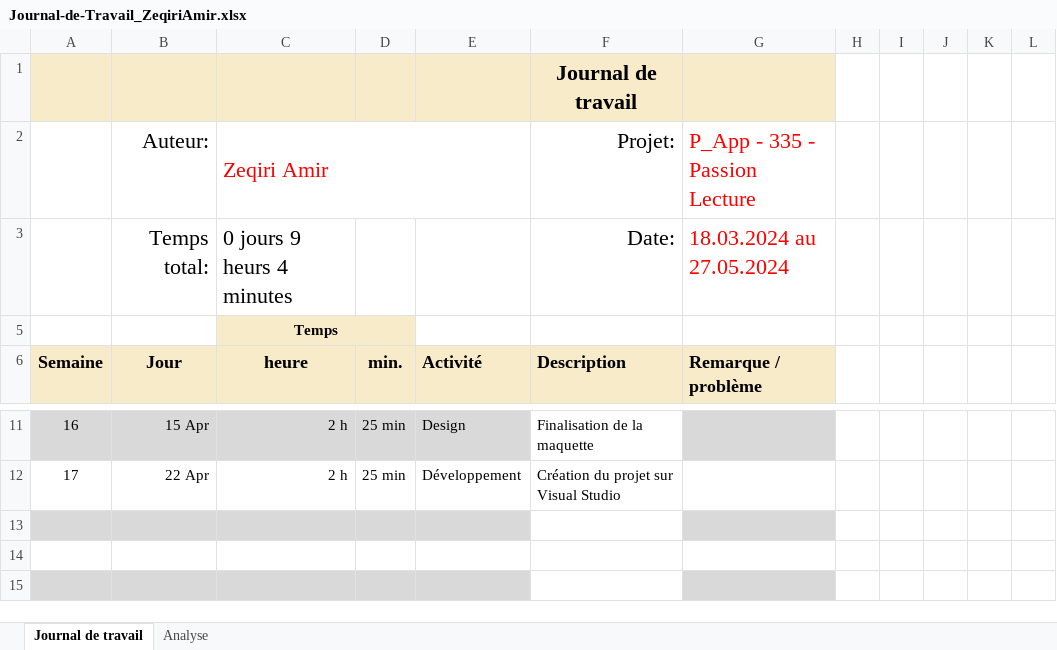
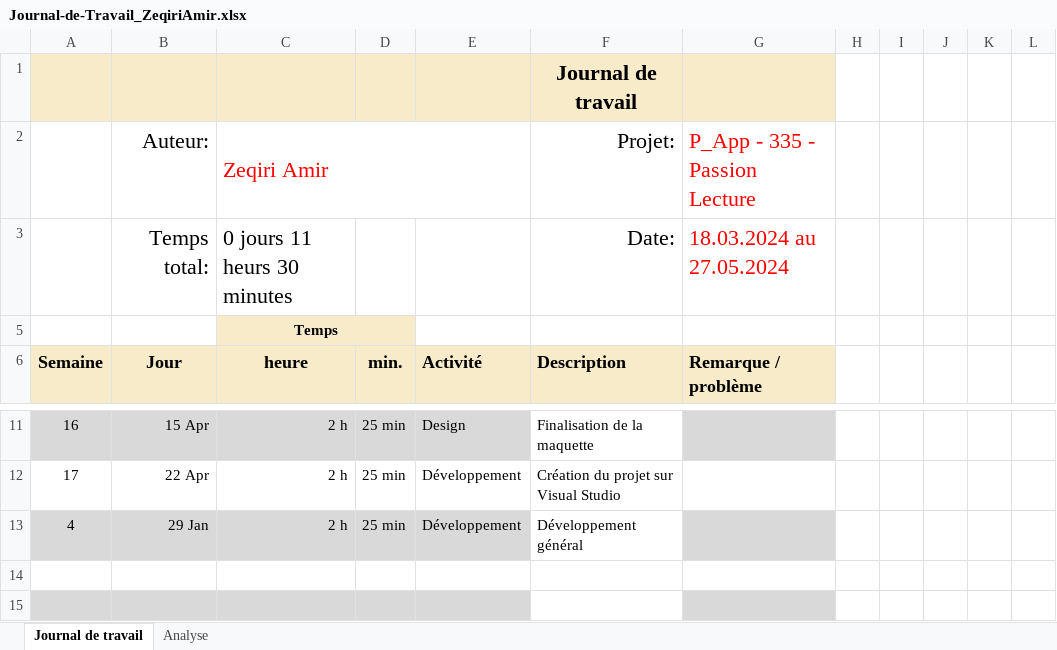
Before and after one commit to zeqamir/P_App-335, an Excel workbook: Journal-de-Travail_ZeqiriAmir.xlsx, sheet Journal de travail, drawn as a sheet; only a part is shown, gaps mark what is left out; values as stored, in another font and other column widths than the file's, no borders; conditional formats and table styles not drawn; the diff names each change by its address in the sheet, - before the commit and + after, or states it on an @@ line.

```diff
--- a/Journal-de-Travail_ZeqiriAmir.xlsx (sheet Journal de travail)
+++ b/Journal-de-Travail_ZeqiriAmir.xlsx (sheet Journal de travail)
-C3: 0 jours 9 heurs 4 minutes
+C3: 0 jours 11 heurs 30 minutes
-row 13: (empty)
+row 13: 4 | 29 Jan | 2 h | 25 min | Développement | Développement général
```
Also changed, not shown: sheet Analyse, hidden cells, charts or pictures, 28 other files.
